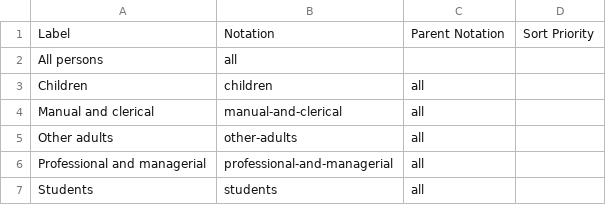
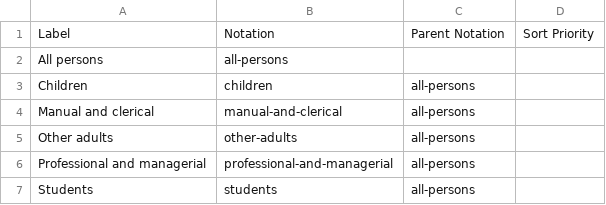
Before and after one commit to GSS-Cogs/ref_migration, a CSV file: codelists/occupation.csv, drawn as a sheet.

Commit message:
Change "all" to "all-persons"

```diff
--- a/codelists/occupation.csv
+++ b/codelists/occupation.csv
@@ -1,7 +1,7 @@
 Label,Notation,Parent Notation,Sort Priority
-All persons,all,,
-Children,children,all,
-Manual and clerical,manual-and-clerical,all,
-Other adults,other-adults,all,
-Professional and managerial,professional-and-managerial,all,
-Students,students,all,
+All persons,all-persons,,
+Children,children,all-persons,
+Manual and clerical,manual-and-clerical,all-persons,
+Other adults,other-adults,all-persons,
+Professional and managerial,professional-and-managerial,all-persons,
+Students,students,all-persons,
```
